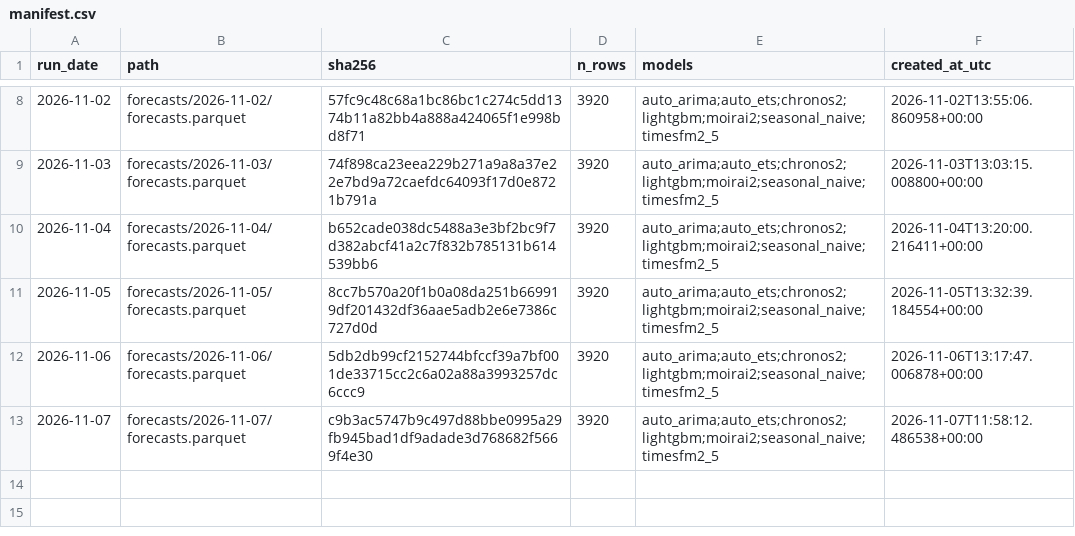
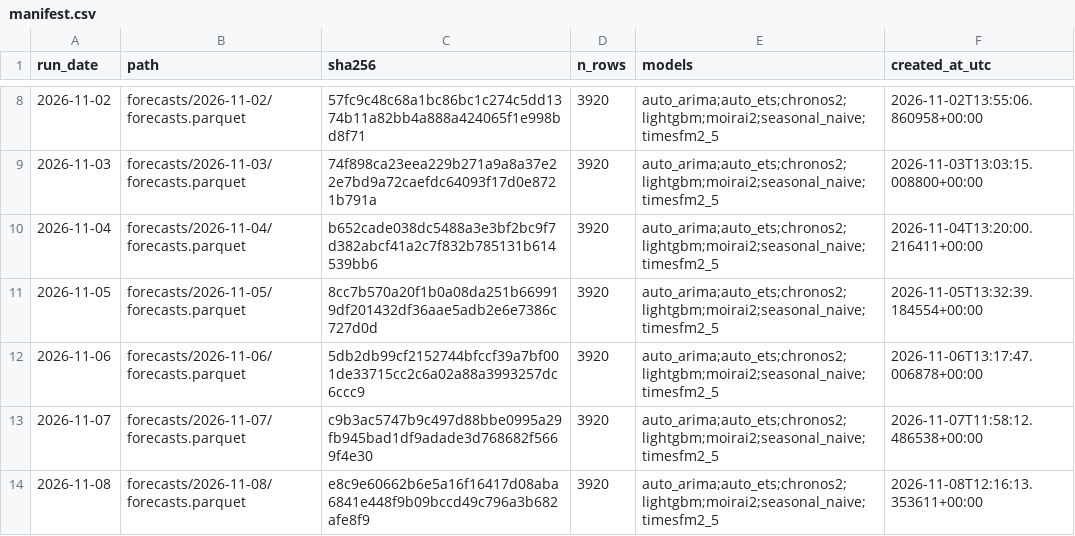
Before and after one commit to Tharun0127/Bhavishya, a CSV file: manifest.csv, drawn as a sheet; only a part is shown, gaps mark what is left out.

Commit message:
forecasts: 2026-11-08

```diff
--- a/manifest.csv
+++ b/manifest.csv
@@ -13 +13,2 @@ run_date,path,sha256,n_rows,models,created_at_utc
 2026-11-07,forecasts/2026-11-07/forecasts.parquet,c9b3ac5747b9c497d88bbe0995a29fb945bad1df9adade3d768682f5669f4e30,3920,auto_arima;auto_ets;chronos2;lightgbm;moirai2;seasonal_naive;timesfm2_5,2026-11-07T11:58:12.486538+00:00
+2026-11-08,forecasts/2026-11-08/forecasts.parquet,e8c9e60662b6e5a16f16417d08aba6841e448f9b09bccd49c796a3b682afe8f9,3920,auto_arima;auto_ets;chronos2;lightgbm;moirai2;seasonal_naive;timesfm2_5,2026-11-08T12:16:13.353611+00:00
```
Also changed, not shown: 3 other files.
